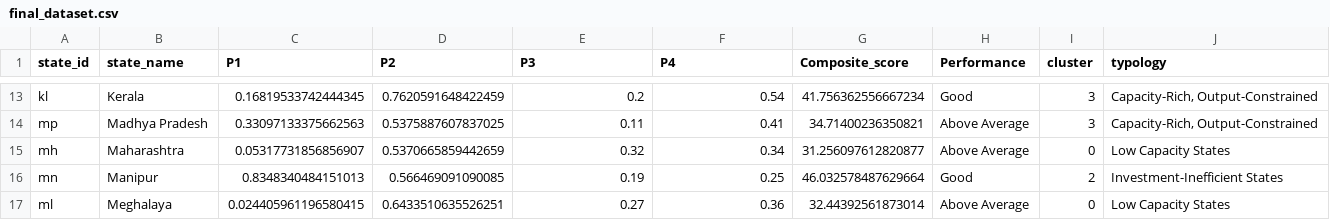
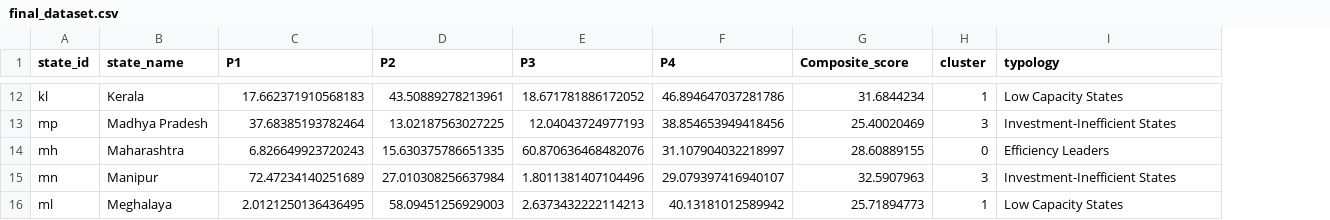
Before and after one commit to codewithlakshya07/state-st-dashboard, a CSV file: final_dataset.csv, drawn as a sheet; only a part is shown, gaps mark what is left out; removed rows and columns are numbered as before the commit, all else as after; the diff covers the shown part only; the diff names each change by its address in the sheet, - before the commit and + after, or states it on an @@ line.

```diff
--- a/final_dataset.csv
+++ b/final_dataset.csv
-column H (Performance), rows 13-17: Good | Above Average | Above Average | Good | Above Average
-C12 (P1): 0.16819533742444345
+C12 (P1): 17.662371910568183
-D12 (P2): 0.7620591648422459
+D12 (P2): 43.50889278213961
-E12 (P3): 0.2
+E12 (P3): 18.671781886172052
-F12 (P4): 0.54
+F12 (P4): 46.894647037281786
-G12 (Composite_score): 41.756362556667234
+G12 (Composite_score): 31.6844234
-H12 (cluster): 3
+H12 (cluster): 1
-I12 (typology): Capacity-Rich, Output-Constrained
+I12 (typology): Low Capacity States
-C13 (P1): 0.33097133375662563
+C13 (P1): 37.68385193782464
-D13 (P2): 0.5375887607837025
+D13 (P2): 13.02187563027225
-E13 (P3): 0.11
+E13 (P3): 12.04043724977193
-F13 (P4): 0.41
+F13 (P4): 38.854653949418456
-G13 (Composite_score): 34.71400236350821
+G13 (Composite_score): 25.40020469
-I13 (typology): Capacity-Rich, Output-Constrained
+I13 (typology): Investment-Inefficient States
-C14 (P1): 0.05317731856856907
+C14 (P1): 6.826649923720243
-D14 (P2): 0.5370665859442659
+D14 (P2): 15.630375786651335
-E14 (P3): 0.32
+E14 (P3): 60.870636468482076
-F14 (P4): 0.34
+F14 (P4): 31.107904032218997
-G14 (Composite_score): 31.256097612820877
+G14 (Composite_score): 28.60889155
-I14 (typology): Low Capacity States
+I14 (typology): Efficiency Leaders
-C15 (P1): 0.8348340484151013
+C15 (P1): 72.47234140251689
-D15 (P2): 0.566469091090085
+D15 (P2): 27.010308256637984
-E15 (P3): 0.19
+E15 (P3): 1.8011381407104496
-F15 (P4): 0.25
+F15 (P4): 29.079397416940107
-G15 (Composite_score): 46.032578487629664
+G15 (Composite_score): 32.5907963
-H15 (cluster): 2
+H15 (cluster): 3
-C16 (P1): 0.024405961196580415
+C16 (P1): 2.0121250136436495
-D16 (P2): 0.6433510635526251
+D16 (P2): 58.09451256929003
-E16 (P3): 0.27
+E16 (P3): 2.6373432222114213
-F16 (P4): 0.36
+F16 (P4): 40.13181012589942
-G16 (Composite_score): 32.44392561873014
+G16 (Composite_score): 25.71894773
-H16 (cluster): 0
+H16 (cluster): 1
```
Also changed, not shown: 1 removed row and 127 edited cells elsewhere in this file, indicator_dataset.csv, 1 other file.
